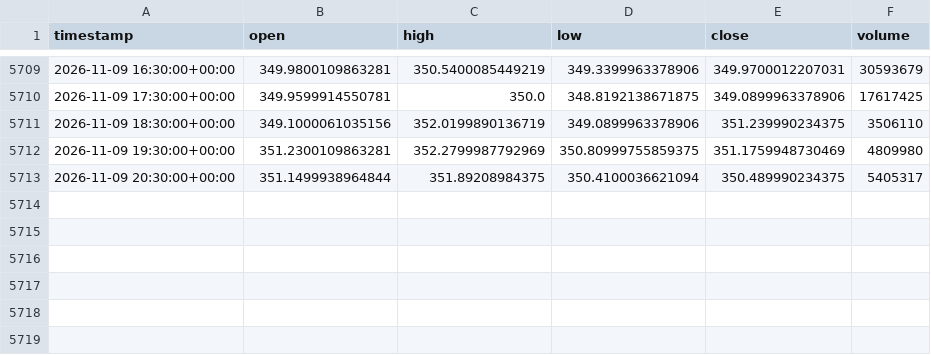
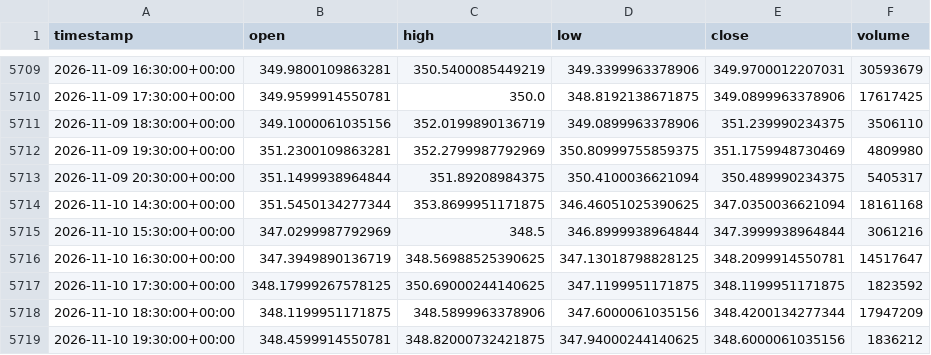
Before and after one commit to junamiweb/FADE_PROJECT, a CSV file: aapl_1h.csv, drawn as a sheet; only a part is shown, gaps mark what is left out.

```diff
--- a/aapl_1h.csv
+++ b/aapl_1h.csv
@@ -5713 +5713,7 @@ timestamp,open,high,low,close,volume
 2026-11-09 20:30:00+00:00,351.1499938964844,351.89208984375,350.4100036621094,350.489990234375,5405317
+2026-11-10 14:30:00+00:00,351.5450134277344,353.8699951171875,346.46051025390625,347.0350036621094,18161168
+2026-11-10 15:30:00+00:00,347.0299987792969,348.5,346.8999938964844,347.3999938964844,3061216
+2026-11-10 16:30:00+00:00,347.3949890136719,348.56988525390625,347.13018798828125,348.2099914550781,14517647
+2026-11-10 17:30:00+00:00,348.17999267578125,350.69000244140625,347.1199951171875,348.1199951171875,1823592
+2026-11-10 18:30:00+00:00,348.1199951171875,348.5899963378906,347.6000061035156,348.4200134277344,17947209
+2026-11-10 19:30:00+00:00,348.4599914550781,348.82000732421875,347.94000244140625,348.6000061035156,1836212
```
Also changed, not shown: spy_1h.csv, 29 other files.
